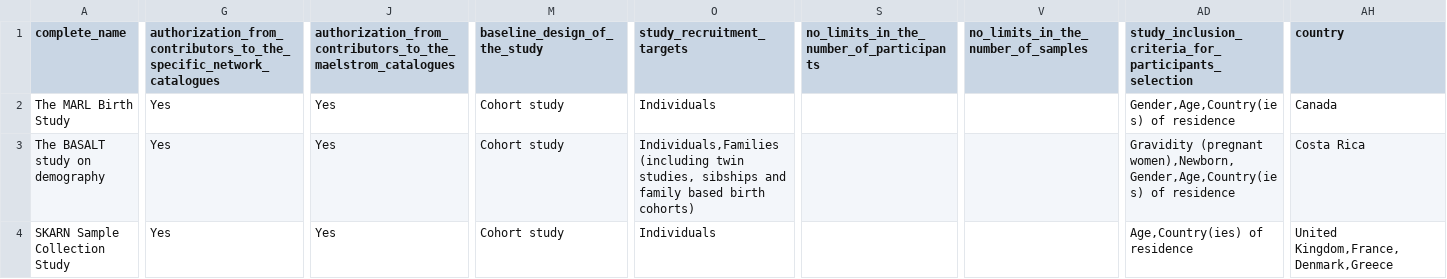
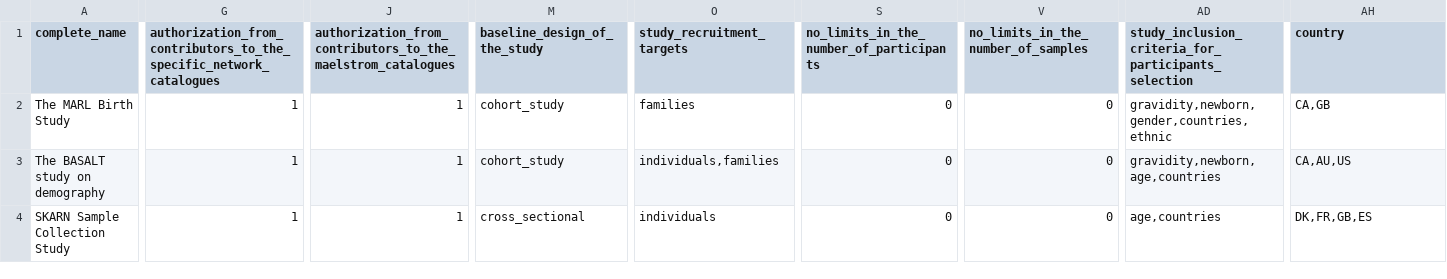
Before and after one commit to obiba/mica, a CSV file: src/main/drupal/profiles/mica_demo/data/study.csv, drawn as a sheet; only a part is shown, gaps mark what is left out; the diff covers the shown part only; the diff names each change by its address in the sheet, - before the commit and + after, or states it on an @@ line.

Commit message:
Fix study import/export

```diff
--- a/src/main/drupal/profiles/mica_demo/data/study.csv
+++ b/src/main/drupal/profiles/mica_demo/data/study.csv
-G2:G4: Yes
+G2:G4: 1
-J2:J4: Yes
+J2:J4: 1
-M2:M3 (baseline_design_of_the_study): Cohort study
+M2:M3 (baseline_design_of_the_study): cohort_study
-O2 (study_recruitment_targets): Individuals
+O2 (study_recruitment_targets): families
-S2:S4: (empty)
+S2:S4: 0
-V2:V4: (empty)
+V2:V4: 0
-AD2: Gender,Age,Country(ies) of residence
+AD2: gravidity,newborn,gender,countries,ethnic
-AH2 (country): Canada
+AH2 (country): CA,GB
-O3 (study_recruitment_targets): Individuals,Families (including twin studies, sibships and family based birth cohorts)
+O3 (study_recruitment_targets): individuals,families
-AD3: Gravidity (pregnant women),Newborn,Gender,Age,Country(ies) of residence
+AD3: gravidity,newborn,age,countries
-AH3 (country): Costa Rica
+AH3 (country): CA,AU,US
-M4 (baseline_design_of_the_study): Cohort study
+M4 (baseline_design_of_the_study): cross_sectional
-O4 (study_recruitment_targets): Individuals
+O4 (study_recruitment_targets): individuals
-AD4: Age,Country(ies) of residence
+AD4: age,countries
-AH4 (country): United Kingdom,France,Denmark,Greece
+AH4 (country): DK,FR,GB,ES
```
Also changed, not shown: 53 edited cells elsewhere in this file, 6 other files.
